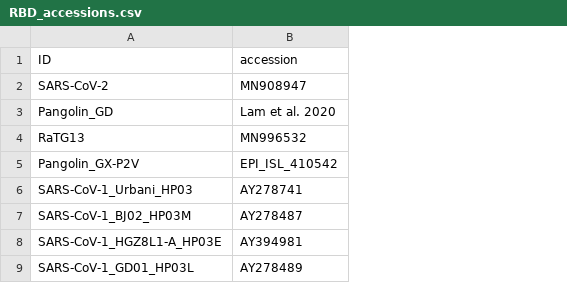
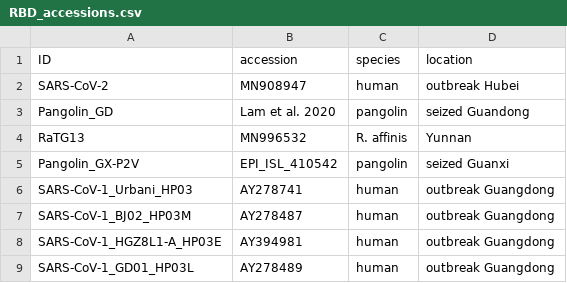
Before and after one commit to jbloomlab/SARSr-CoV_homolog_survey, a CSV file: RBD_ASR/RBD_accessions.csv, drawn as a sheet; only a part is shown; the diff names each change by its address in the sheet, - before the commit and + after, or states it on an @@ line.

Commit message:
add sp, location metadata in RBD accessions table

```diff
--- a/RBD_ASR/RBD_accessions.csv
+++ b/RBD_ASR/RBD_accessions.csv
+column C (species), rows 2-9: human | pangolin | R. affinis | pangolin | human | human | human | human
+column D (location), rows 2-9: outbreak Hubei | seized Guandong | Yunnan | seized Guanxi | outbreak Guangdong | outbreak Guangdong | outbreak Guangdong | outbreak Guangdong
```
